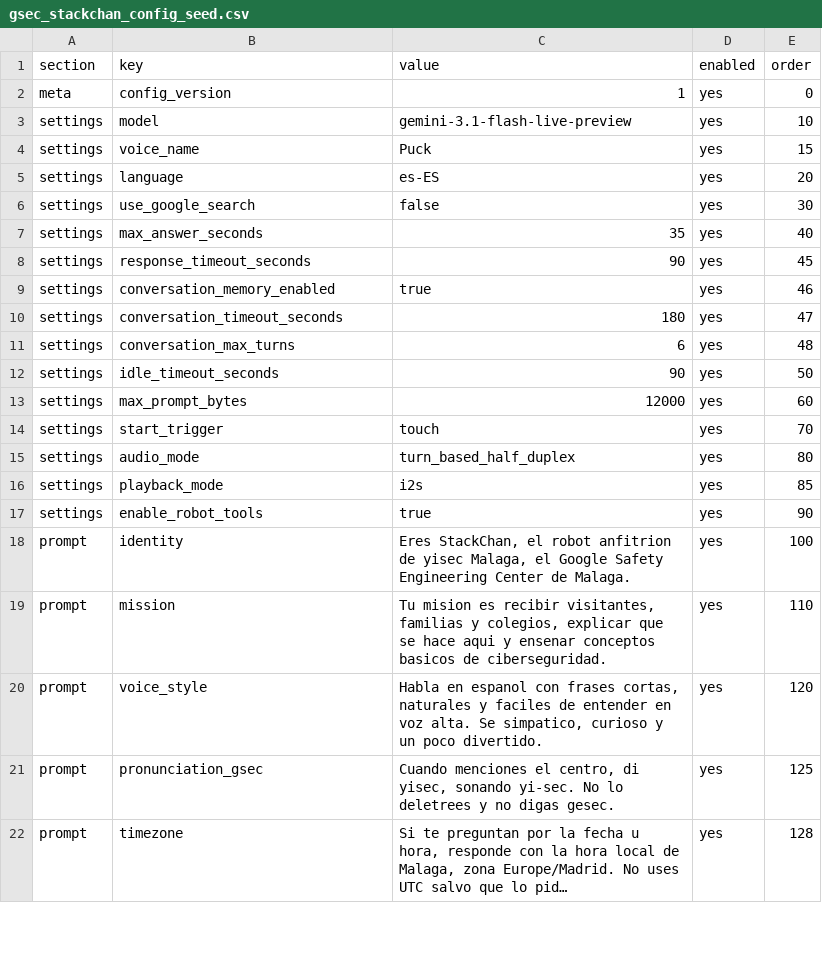
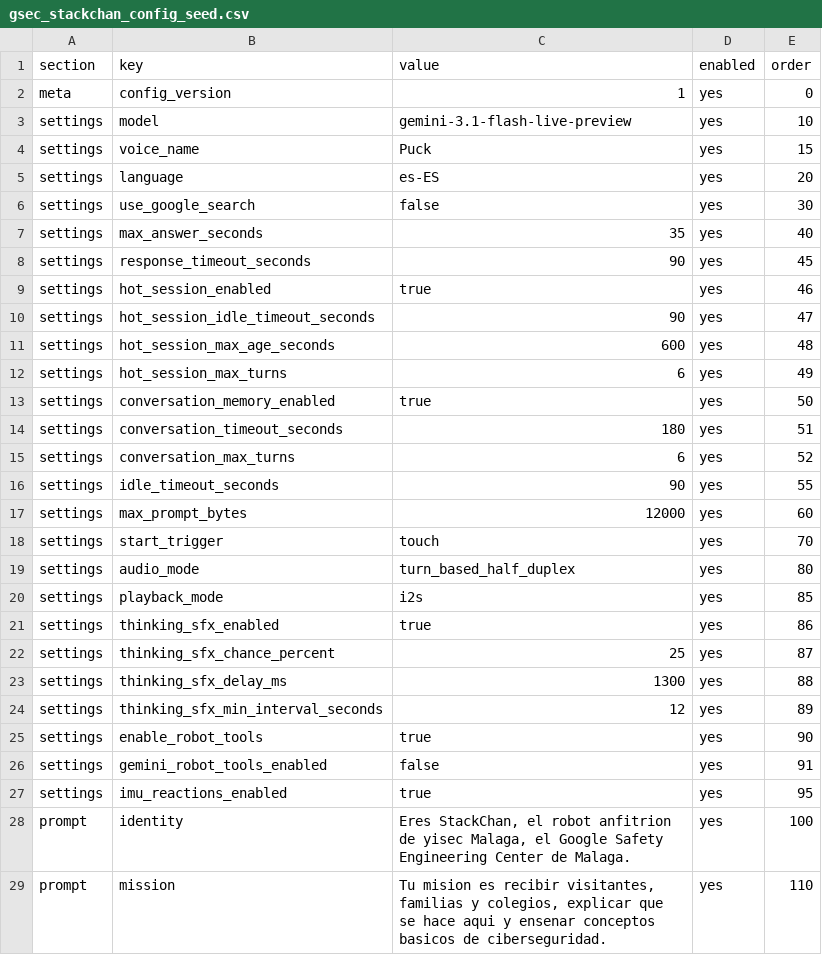
Before and after one commit to javilinux/mika, a CSV file: data/gsec_stackchan_config_seed.csv, drawn as a sheet; only a part is shown; the shorter side is filled out with more unchanged rows; long unchanged cells end in ….

Commit message:
Build Mika StackChan interactions

```diff
--- a/data/gsec_stackchan_config_seed.csv
+++ b/data/gsec_stackchan_config_seed.csv
@@ -8,6 +8,10 @@ settings,max_answer_seconds,35,yes,40
 settings,response_timeout_seconds,90,yes,45
-settings,conversation_memory_enabled,true,yes,46
-settings,conversation_timeout_seconds,180,yes,47
-settings,conversation_max_turns,6,yes,48
-settings,idle_timeout_seconds,90,yes,50
+settings,hot_session_enabled,true,yes,46
+settings,hot_session_idle_timeout_seconds,90,yes,47
+settings,hot_session_max_age_seconds,600,yes,48
+settings,hot_session_max_turns,6,yes,49
+settings,conversation_memory_enabled,true,yes,50
+settings,conversation_timeout_seconds,180,yes,51
+settings,conversation_max_turns,6,yes,52
+settings,idle_timeout_seconds,90,yes,55
 settings,max_prompt_bytes,12000,yes,60
@@ -16,3 +20,9 @@ settings,audio_mode,turn_based_half_duplex,yes,80
 settings,playback_mode,i2s,yes,85
+settings,thinking_sfx_enabled,true,yes,86
+settings,thinking_sfx_chance_percent,25,yes,87
+settings,thinking_sfx_delay_ms,1300,yes,88
+settings,thinking_sfx_min_interval_seconds,12,yes,89
 settings,enable_robot_tools,true,yes,90
+settings,gemini_robot_tools_enabled,false,yes,91
+settings,imu_reactions_enabled,true,yes,95
 prompt,identity,"Eres StackChan, el robot anfitrion de yisec Malaga, el Google Safety Engineering Center de Malaga.",yes,100
```
Also changed, not shown: 32 other files.
